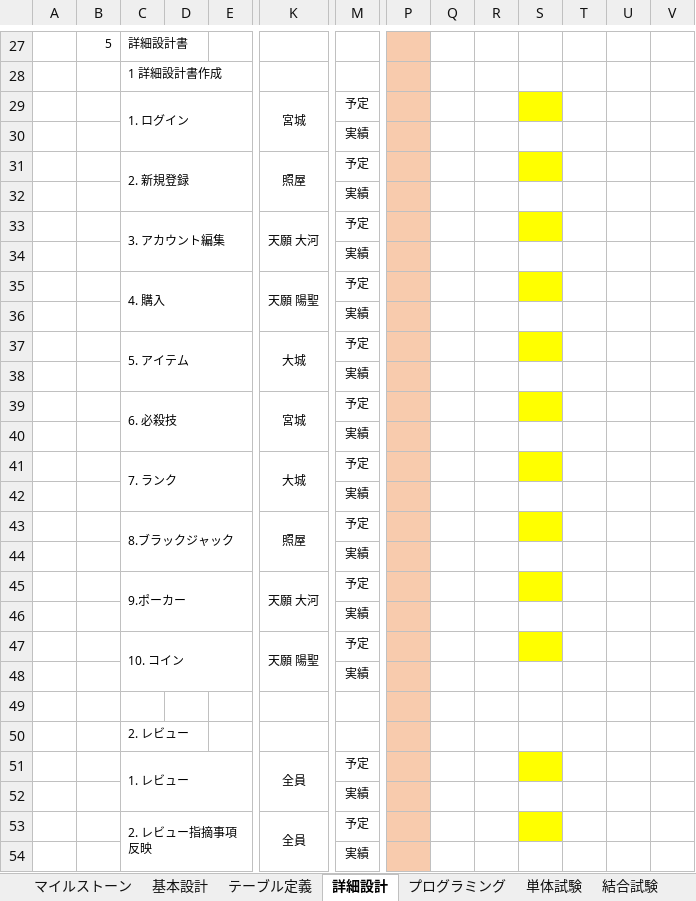
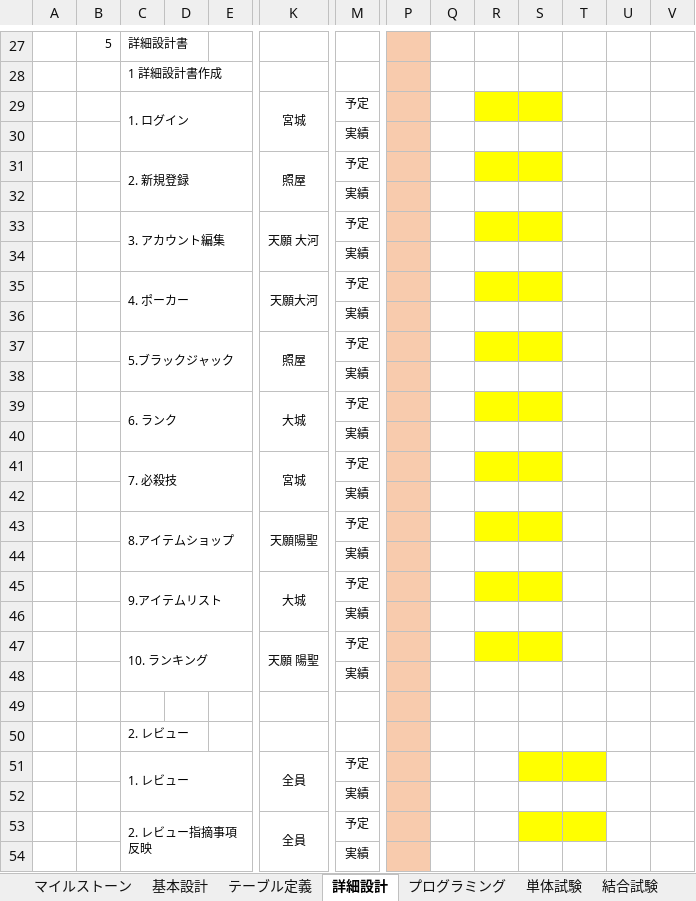
Before and after one commit to miyagiryusei/Excel, an Excel workbook: スケジュール.xlsx, sheet 詳細設計, drawn as a sheet; only a part is shown, gaps mark what is left out; values as stored, in another font and other column widths than the file's, no borders; charts and pictures not drawn; removed rows and columns are numbered as before the commit, all else as after; rows hold the shown columns only; the diff names each change by its address in the sheet, - before the commit and + after, or states it on an @@ line.

Commit message:
スケジュール変更

```diff
--- a/スケジュール.xlsx (sheet 詳細設計)
+++ b/スケジュール.xlsx (sheet 詳細設計)
-R29 fill: none
+R29 fill: #FFFF00
-R31 fill: none
+R31 fill: #FFFF00
-R33 fill: none
+R33 fill: #FFFF00
-row 35:  |  | 4. 購入 |  |  | 天願 陽聖 | 予定
+row 35:  |  | 4. ポーカー |  |  | 天願大河 | 予定
-row 37:  |  | 5. アイテム |  |  | 大城 | 予定
+row 37:  |  | 5.ブラックジャック |  |  | 照屋 | 予定
-row 39:  |  | 6. 必殺技 |  |  | 宮城 | 予定
+row 39:  |  | 6. ランク |  |  | 大城 | 予定
-row 41:  |  | 7. ランク |  |  | 大城 | 予定
+row 41:  |  | 7. 必殺技 |  |  | 宮城 | 予定
-row 43:  |  | 8.ブラックジャック |  |  | 照屋 | 予定
+row 43:  |  | 8.アイテムショップ |  |  | 天願陽聖 | 予定
-row 45:  |  | 9.ポーカー |  |  | 天願 大河 | 予定
+row 45:  |  | 9.アイテムリスト |  |  | 大城 | 予定
-C47: 10. コイン
+C47: 10. ランキング
-R47 fill: none
+R47 fill: #FFFF00
-T51 fill: none
+T51 fill: #FFFF00
-T53 fill: none
+T53 fill: #FFFF00
```
Also changed, not shown: charts or pictures.
